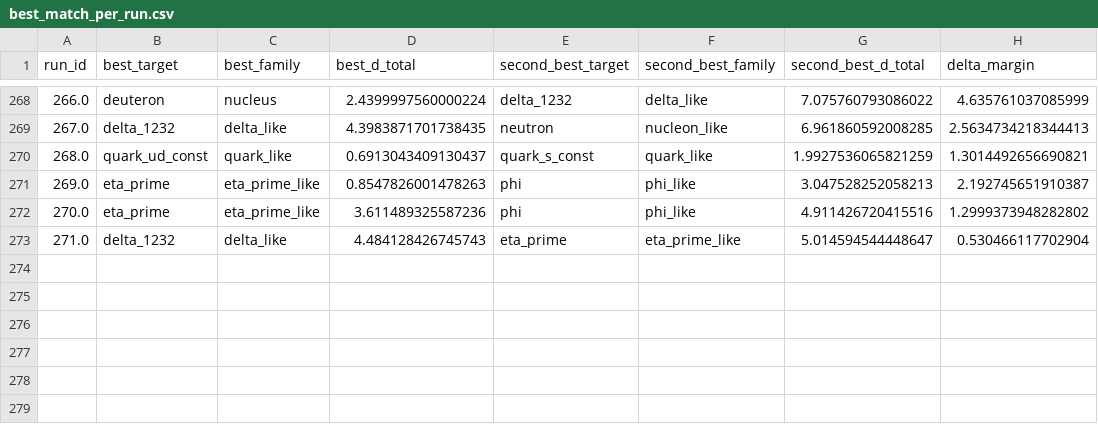
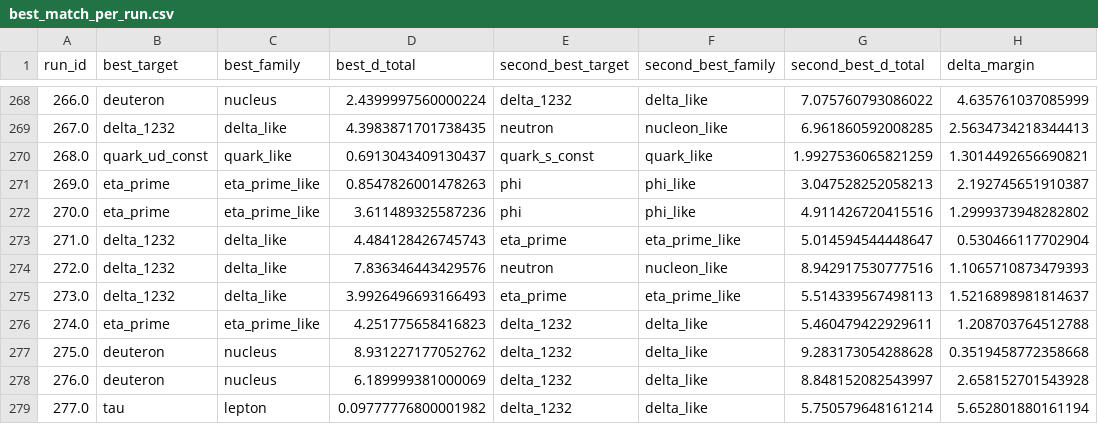
Before and after one commit to cesaragostino/doft-study05-internal-string-layers-below-quark, a CSV file: data/processed/digest/ola1/best_match_per_run.csv, drawn as a sheet; only a part is shown, gaps mark what is left out.

```diff
--- a/data/processed/digest/ola1/best_match_per_run.csv
+++ b/data/processed/digest/ola1/best_match_per_run.csv
@@ -273 +273,7 @@ run_id,best_target,best_family,best_d_total,second_best_target,second_best_famil
 271.0,delta_1232,delta_like,4.484128426745743,eta_prime,eta_prime_like,5.014594544448647,0.530466117702904
+272.0,delta_1232,delta_like,7.836346443429576,neutron,nucleon_like,8.942917530777516,1.1065710873479393
+273.0,delta_1232,delta_like,3.9926496693166493,eta_prime,eta_prime_like,5.514339567498113,1.5216898981814637
+274.0,eta_prime,eta_prime_like,4.251775658416823,delta_1232,delta_like,5.460479422929611,1.208703764512788
+275.0,deuteron,nucleus,8.931227177052762,delta_1232,delta_like,9.283173054288628,0.3519458772358668
+276.0,deuteron,nucleus,6.189999381000069,delta_1232,delta_like,8.848152082543997,2.658152701543928
+277.0,tau,lepton,0.09777776800001982,delta_1232,delta_like,5.750579648161214,5.652801880161194
```
Also changed, not shown: data/processed/ola1-chaos/Ola1_3-2-5_s2_correlations.csv, data/processed/ola1-chaos/best_match_per_run.csv, 10 other files.
